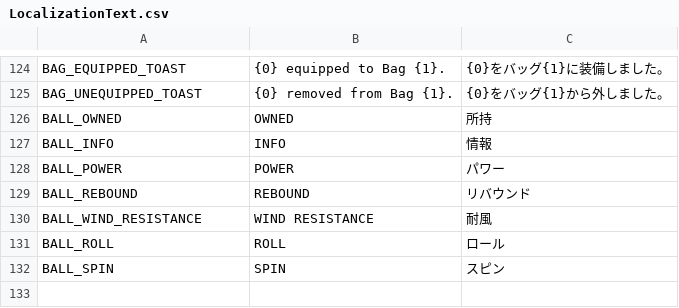
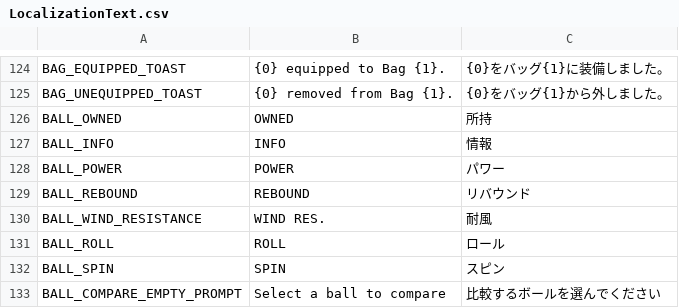
Before and after one commit to cesarguarinoni/Golfin-Redux, a CSV file: Assets/Localization/LocalizationText.csv, drawn as a sheet; only a part is shown, gaps mark what is left out.

```diff
--- a/Assets/Localization/LocalizationText.csv
+++ b/Assets/Localization/LocalizationText.csv
@@ -129,4 +129,5 @@ BALL_POWER,POWER,パワー
 BALL_REBOUND,REBOUND,リバウンド
-BALL_WIND_RESISTANCE,WIND RESISTANCE,耐風
+BALL_WIND_RESISTANCE,WIND RES.,耐風
 BALL_ROLL,ROLL,ロール
 BALL_SPIN,SPIN,スピン
+BALL_COMPARE_EMPTY_PROMPT,Select a ball to compare,比較するボールを選んでください
```
Also changed, not shown: 3 other files.
